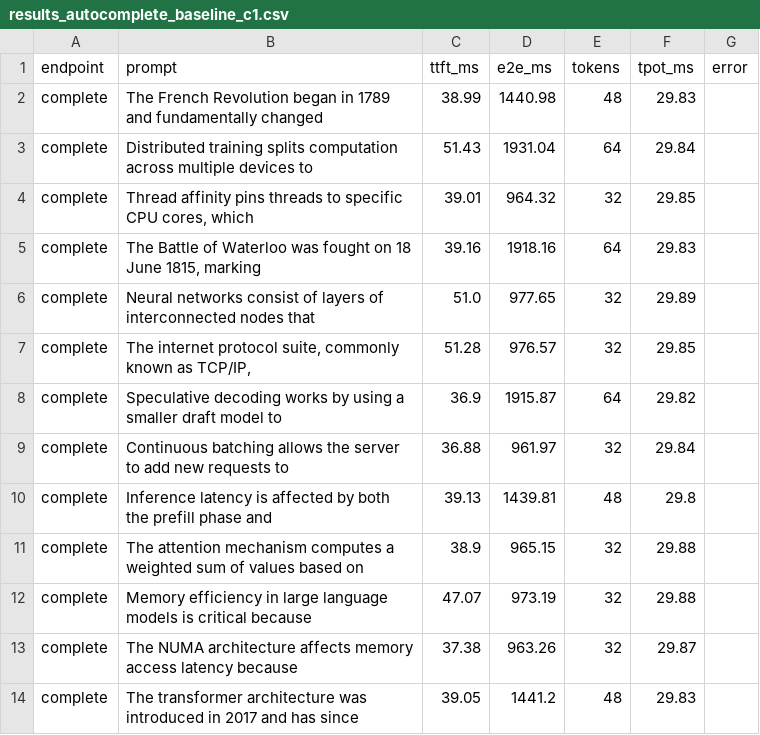
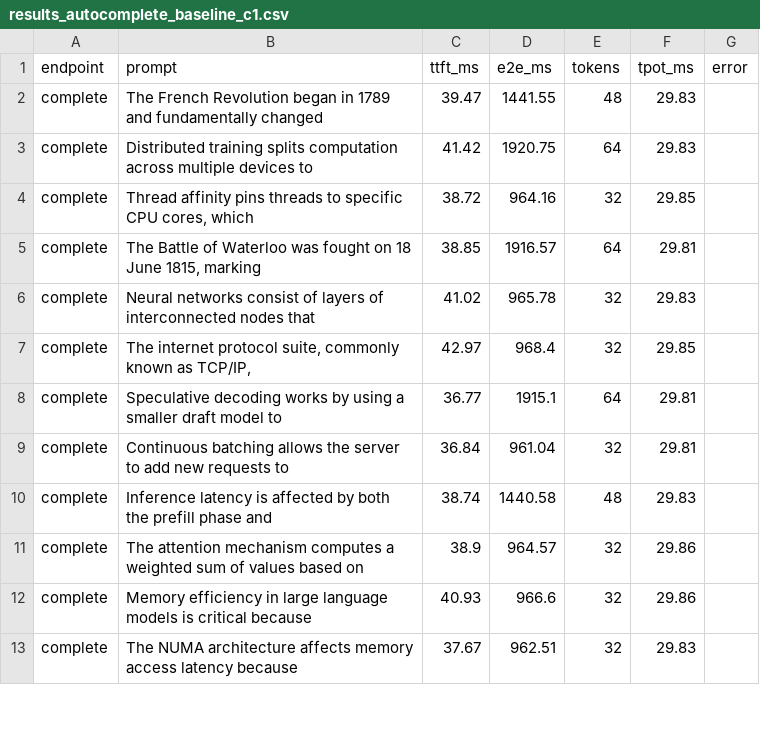
Before and after one commit to WaqasAhmed27/pdc_inference, a CSV file: results/results_autocomplete_baseline_c1.csv, drawn as a sheet; only a part is shown; the diff covers the shown part only.

```diff
--- a/results/results_autocomplete_baseline_c1.csv
+++ b/results/results_autocomplete_baseline_c1.csv
@@ -1,14 +1,13 @@
 endpoint,prompt,ttft_ms,e2e_ms,tokens,tpot_ms,error
-complete,The French Revolution began in 1789 and fundamentally changed,38.99,1440.98,48,29.83,
-complete,Distributed training splits computation across multiple devices to,51.43,1931.04,64,29.84,
-complete,"Thread affinity pins threads to specific CPU cores, which",39.01,964.32,32,29.85,
-complete,"The Battle of Waterloo was fought on 18 June 1815, marking",39.16,1918.16,64,29.83,
-complete,Neural networks consist of layers of interconnected nodes that,51.0,977.65,32,29.89,
-complete,"The internet protocol suite, commonly known as TCP/IP,",51.28,976.57,32,29.85,
-complete,Speculative decoding works by using a smaller draft model to,36.9,1915.87,64,29.82,
-complete,Continuous batching allows the server to add new requests to,36.88,961.97,32,29.84,
-complete,Inference latency is affected by both the prefill phase and,39.13,1439.81,48,29.8,
-complete,The attention mechanism computes a weighted sum of values based on,38.9,965.15,32,29.88,
-complete,Memory efficiency in large language models is critical because,47.07,973.19,32,29.88,
-complete,The NUMA architecture affects memory access latency because,37.38,963.26,32,29.87,
-complete,The transformer architecture was introduced in 2017 and has since,39.05,1441.2,48,29.83,
+complete,The French Revolution began in 1789 and fundamentally changed,39.47,1441.55,48,29.83,
+complete,Distributed training splits computation across multiple devices to,41.42,1920.75,64,29.83,
+complete,"Thread affinity pins threads to specific CPU cores, which",38.72,964.16,32,29.85,
+complete,"The Battle of Waterloo was fought on 18 June 1815, marking",38.85,1916.57,64,29.81,
+complete,Neural networks consist of layers of interconnected nodes that,41.02,965.78,32,29.83,
+complete,"The internet protocol suite, commonly known as TCP/IP,",42.97,968.4,32,29.85,
+complete,Speculative decoding works by using a smaller draft model to,36.77,1915.1,64,29.81,
+complete,Continuous batching allows the server to add new requests to,36.84,961.04,32,29.81,
+complete,Inference latency is affected by both the prefill phase and,38.74,1440.58,48,29.83,
+complete,The attention mechanism computes a weighted sum of values based on,38.9,964.57,32,29.86,
+complete,Memory efficiency in large language models is critical because,40.93,966.6,32,29.86,
+complete,The NUMA architecture affects memory access latency because,37.67,962.51,32,29.83,
```
Also changed, not shown: 3 added rows, 2 removed rows and 14 edited cells elsewhere in this file, results/phase3_prefill_cold.csv, results/phase3_prefill_warm.csv, 15 other files.
